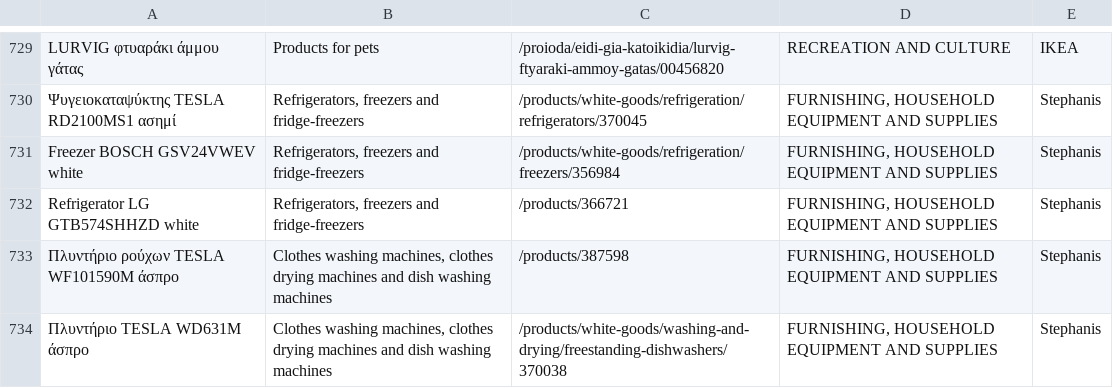
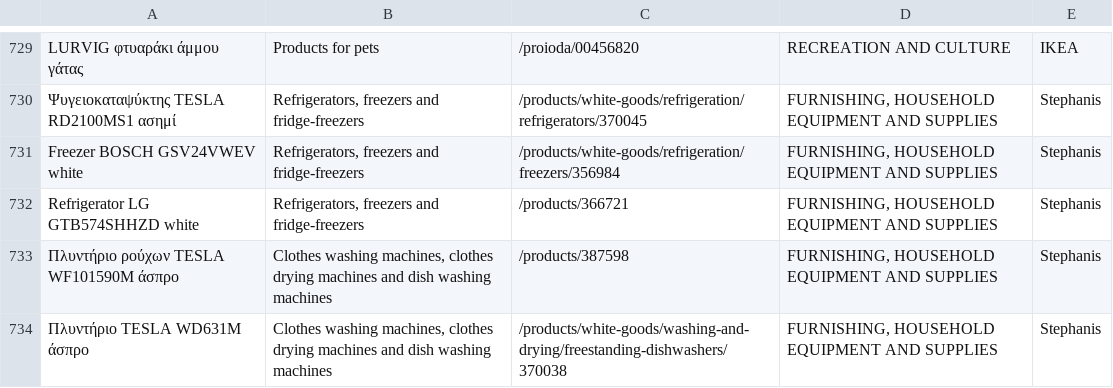
Before and after one commit to kvitalis/CyBPP, a CSV file: Datasets/Products-Urls.csv, drawn as a sheet; only a part is shown, gaps mark what is left out; the diff covers the shown part only; the diff names each change by its address in the sheet, - before the commit and + after, or states it on an @@ line.

```diff
--- a/Datasets/Products-Urls.csv
+++ b/Datasets/Products-Urls.csv
-C729: /proioda/eidi-gia-katoikidia/lurvig-ftyaraki-ammoy-gatas/00456820
+C729: /proioda/00456820
```
Also changed, not shown: 28 edited cells elsewhere in this file.
